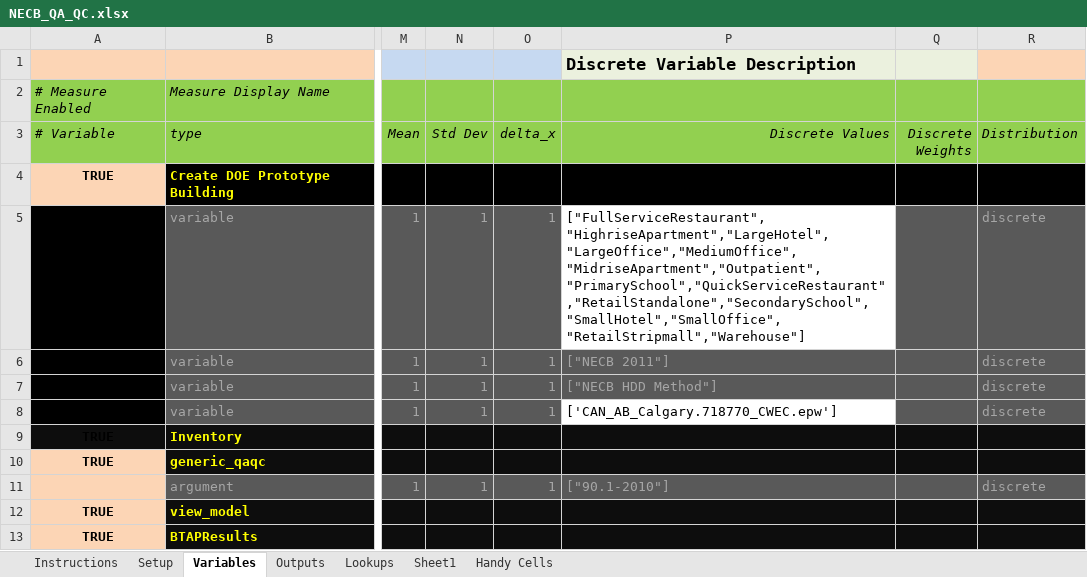
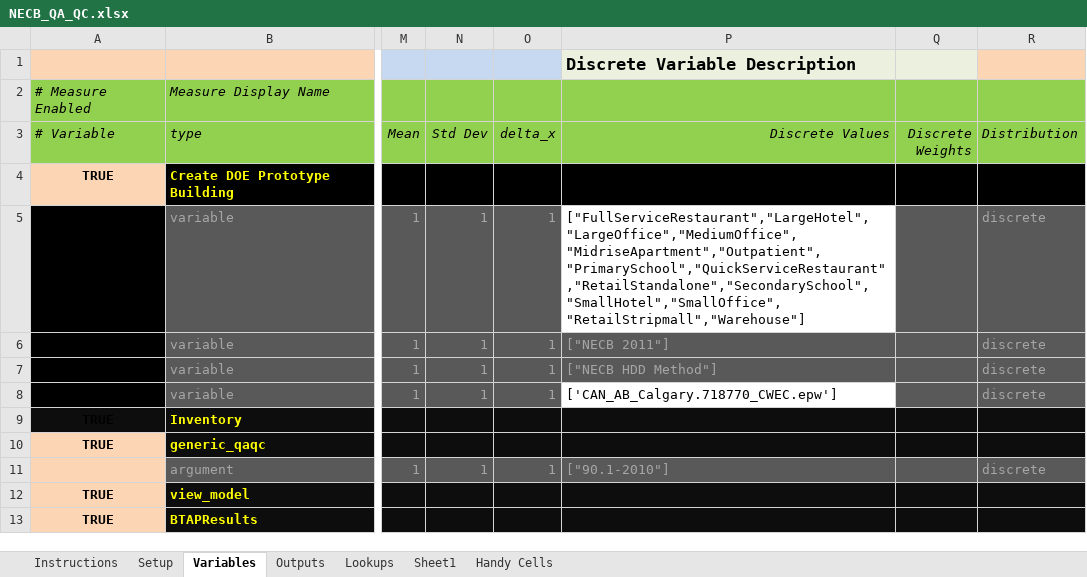
Before and after one commit to phylroy/OpenStudio-PTool, an Excel workbook: projects/NECB_QA_QC.xlsx, sheet Variables, drawn as a sheet; only a part is shown, gaps mark what is left out; values as stored, in another font and other column widths than the file's, no borders; conditional formats not drawn; the diff names each change by its address in the sheet, - before the commit and + after, or states it on an @@ line.

```diff
--- a/projects/NECB_QA_QC.xlsx (sheet Variables)
+++ b/projects/NECB_QA_QC.xlsx (sheet Variables)
-P5 (Discrete Values): ["FullServiceRestaurant","HighriseApartment","LargeHotel","LargeOffice","MediumOffice","MidriseApartment","Outpatient","PrimarySchool","QuickServiceRestaurant","RetailStandalone","SecondarySchool","SmallHotel","SmallOffice","RetailStripmall","Warehouse"]
+P5 (Discrete Values): ["FullServiceRestaurant","LargeHotel","LargeOffice","MediumOffice","MidriseApartment","Outpatient","PrimarySchool","QuickServiceRestaurant","RetailStandalone","SecondarySchool","SmallHotel","SmallOffice","RetailStripmall","Warehouse"]
```
Also changed, not shown: sheet Outputs.
